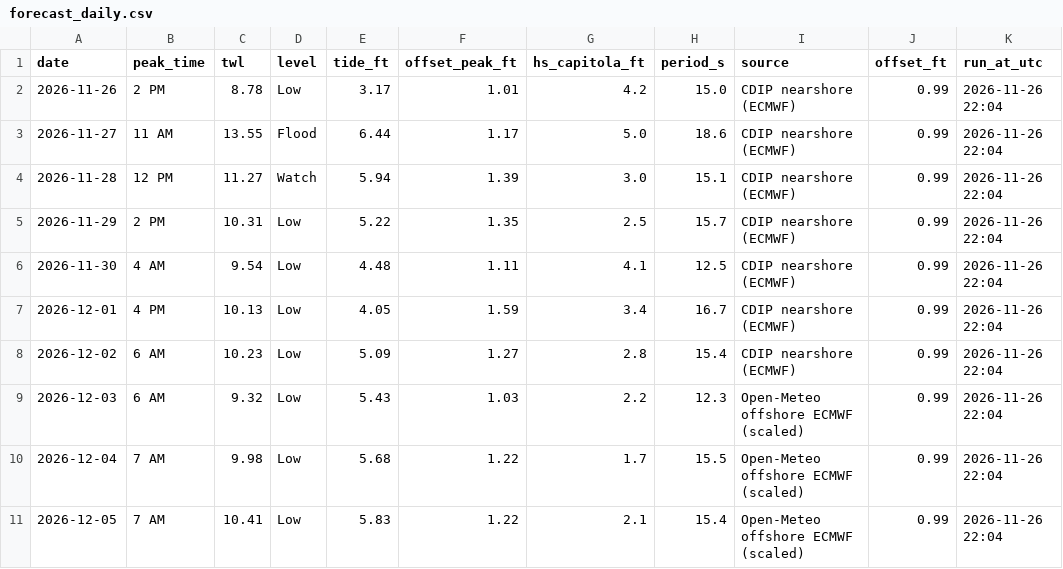
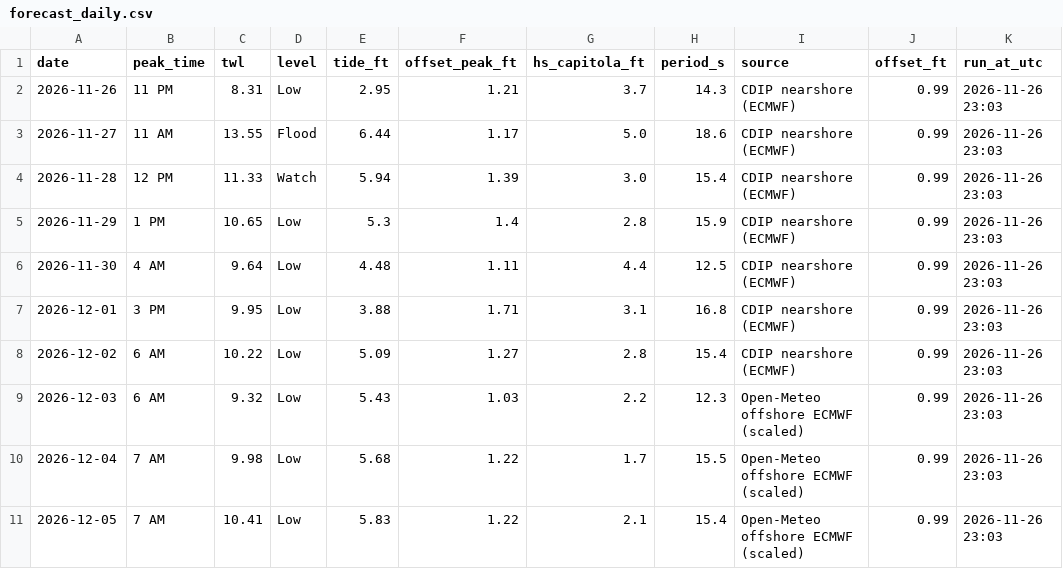
Before and after one commit to kevinkeet/frontpage, a CSV file: capitola/data/forecast_daily.csv, drawn as a sheet.

```diff
--- a/capitola/data/forecast_daily.csv
+++ b/capitola/data/forecast_daily.csv
@@ -1,11 +1,11 @@
 date,peak_time,twl,level,tide_ft,offset_peak_ft,hs_capitola_ft,period_s,source,offset_ft,run_at_utc
-2026-11-26,2 PM,8.78,Low,3.17,1.01,4.2,15.0,CDIP nearshore (ECMWF),0.99,2026-11-26 22:04
-2026-11-27,11 AM,13.55,Flood,6.44,1.17,5.0,18.6,CDIP nearshore (ECMWF),0.99,2026-11-26 22:04
-2026-11-28,12 PM,11.27,Watch,5.94,1.39,3.0,15.1,CDIP nearshore (ECMWF),0.99,2026-11-26 22:04
-2026-11-29,2 PM,10.31,Low,5.22,1.35,2.5,15.7,CDIP nearshore (ECMWF),0.99,2026-11-26 22:04
-2026-11-30,4 AM,9.54,Low,4.48,1.11,4.1,12.5,CDIP nearshore (ECMWF),0.99,2026-11-26 22:04
-2026-12-01,4 PM,10.13,Low,4.05,1.59,3.4,16.7,CDIP nearshore (ECMWF),0.99,2026-11-26 22:04
-2026-12-02,6 AM,10.23,Low,5.09,1.27,2.8,15.4,CDIP nearshore (ECMWF),0.99,2026-11-26 22:04
-2026-12-03,6 AM,9.32,Low,5.43,1.03,2.2,12.3,Open-Meteo offshore ECMWF (scaled),0.99,2026-11-26 22:04
-2026-12-04,7 AM,9.98,Low,5.68,1.22,1.7,15.5,Open-Meteo offshore ECMWF (scaled),0.99,2026-11-26 22:04
-2026-12-05,7 AM,10.41,Low,5.83,1.22,2.1,15.4,Open-Meteo offshore ECMWF (scaled),0.99,2026-11-26 22:04
+2026-11-26,11 PM,8.31,Low,2.95,1.21,3.7,14.3,CDIP nearshore (ECMWF),0.99,2026-11-26 23:03
+2026-11-27,11 AM,13.55,Flood,6.44,1.17,5.0,18.6,CDIP nearshore (ECMWF),0.99,2026-11-26 23:03
+2026-11-28,12 PM,11.33,Watch,5.94,1.39,3.0,15.4,CDIP nearshore (ECMWF),0.99,2026-11-26 23:03
+2026-11-29,1 PM,10.65,Low,5.3,1.4,2.8,15.9,CDIP nearshore (ECMWF),0.99,2026-11-26 23:03
+2026-11-30,4 AM,9.64,Low,4.48,1.11,4.4,12.5,CDIP nearshore (ECMWF),0.99,2026-11-26 23:03
+2026-12-01,3 PM,9.95,Low,3.88,1.71,3.1,16.8,CDIP nearshore (ECMWF),0.99,2026-11-26 23:03
+2026-12-02,6 AM,10.22,Low,5.09,1.27,2.8,15.4,CDIP nearshore (ECMWF),0.99,2026-11-26 23:03
+2026-12-03,6 AM,9.32,Low,5.43,1.03,2.2,12.3,Open-Meteo offshore ECMWF (scaled),0.99,2026-11-26 23:03
+2026-12-04,7 AM,9.98,Low,5.68,1.22,1.7,15.5,Open-Meteo offshore ECMWF (scaled),0.99,2026-11-26 23:03
+2026-12-05,7 AM,10.41,Low,5.83,1.22,2.1,15.4,Open-Meteo offshore ECMWF (scaled),0.99,2026-11-26 23:03
```
Also changed, not shown: capitola/data/forecast_hourly.csv, capitola/data/outlook_daily.csv, 2 other files.
